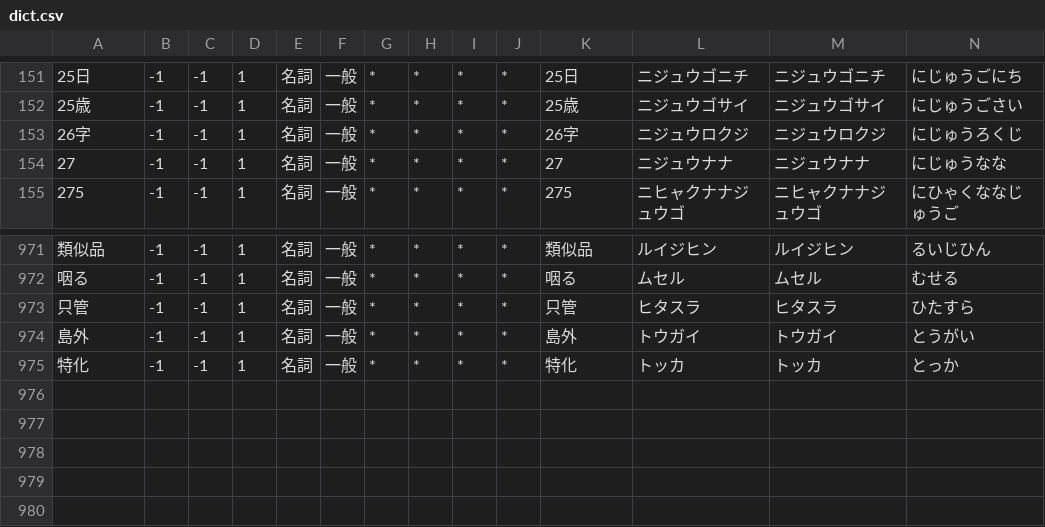
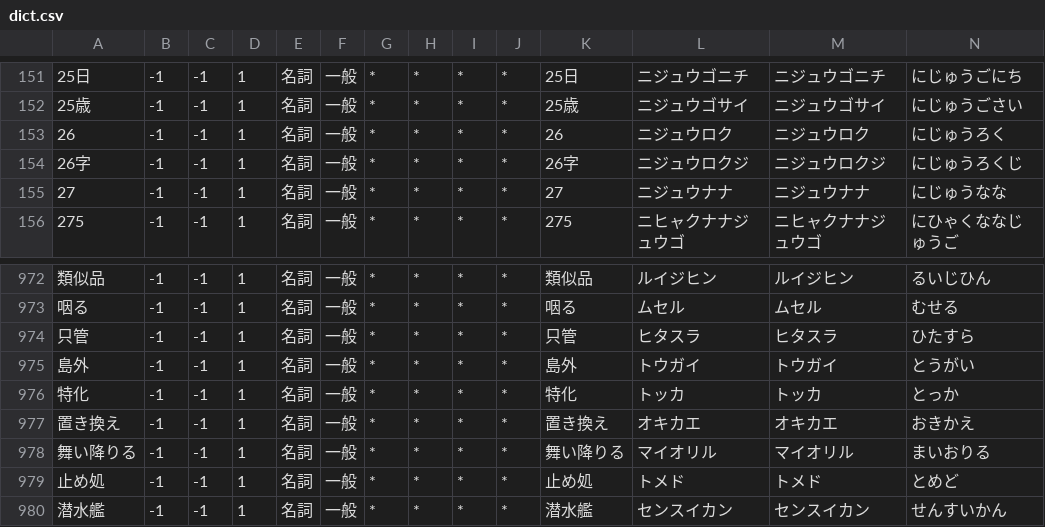
Before and after one commit to sartak/Anki-Morphology, a CSV file: etc/dict.csv, drawn as a sheet; only a part is shown, gaps mark what is left out; the diff names each change by its address in the sheet, - before the commit and + after, or states it on an @@ line.

Commit message:
New words

```diff
--- a/etc/dict.csv
+++ b/etc/dict.csv
+row 153: 26 | -1 | -1 | 1 | 名詞 | 一般 | * | * | * | * | 26 | ニジュウロク | ニジュウロク | にじゅうろく
+row 977: 置き換え | -1 | -1 | 1 | 名詞 | 一般 | * | * | * | * | 置き換え | オキカエ | オキカエ | おきかえ
+row 978: 舞い降りる | -1 | -1 | 1 | 名詞 | 一般 | * | * | * | * | 舞い降りる | マイオリル | マイオリル | まいおりる
+row 979: 止め処 | -1 | -1 | 1 | 名詞 | 一般 | * | * | * | * | 止め処 | トメド | トメド | とめど
+row 980: 潜水艦 | -1 | -1 | 1 | 名詞 | 一般 | * | * | * | * | 潜水艦 | センスイカン | センスイカン | せんすいかん
```
